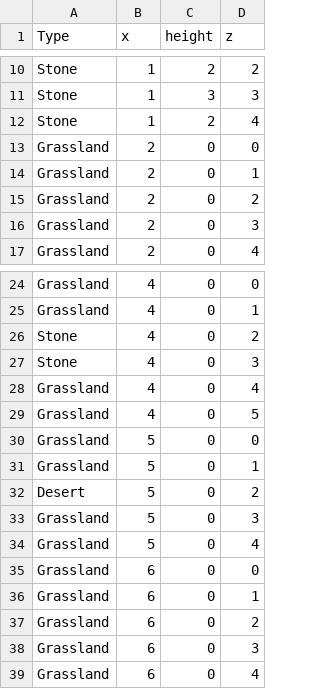
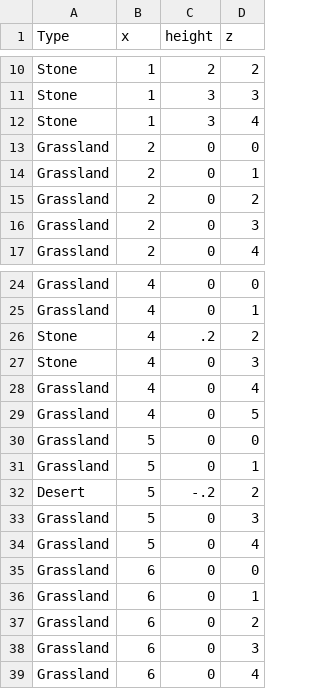
Before and after one commit to BastiaanvHoorn/TBTBS, a CSV file: Assets/Resources/levels/level1.csv, drawn as a sheet; only a part is shown, gaps mark what is left out.

```diff
--- a/Assets/Resources/levels/level1.csv
+++ b/Assets/Resources/levels/level1.csv
@@ -11,3 +11,3 @@ Stone,1,2,2
 Stone,1,3,3
-Stone,1,2,4
+Stone,1,3,4
 Grassland,2,0,0
@@ -25,3 +25,3 @@ Grassland,4,0,0
 Grassland,4,0,1
-Stone,4,0,2
+Stone,4,.2,2
 Stone,4,0,3
@@ -31,3 +31,3 @@ Grassland,5,0,0
 Grassland,5,0,1
-Desert,5,0,2
+Desert,5,-.2,2
 Grassland,5,0,3
```
Also changed, not shown: 16 other files.
